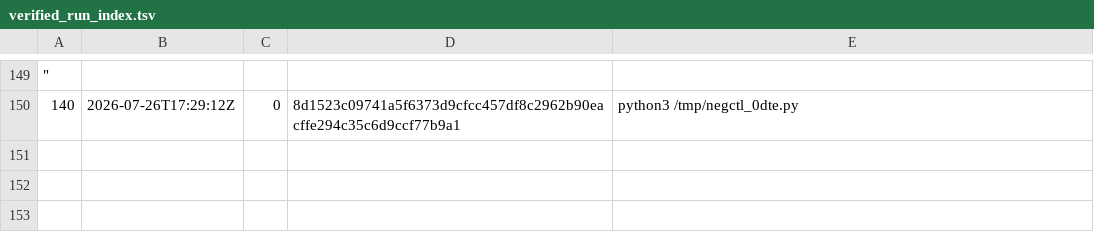
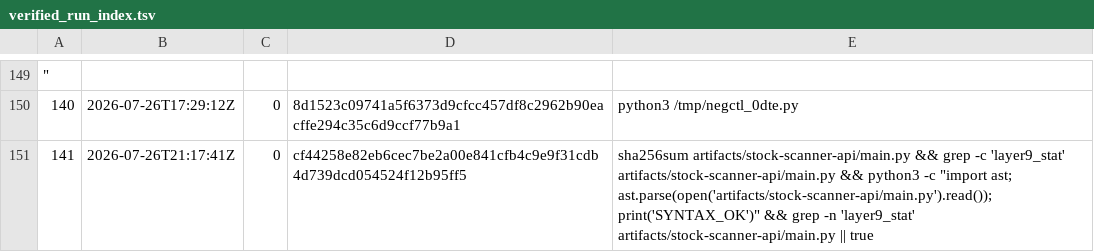
Before and after one commit to jdcarlo1/aiem-monorepo, a TSV file: artifacts/stock-scanner-api/tools/logs/verified_run_index.tsv, drawn as a sheet; only a part is shown, gaps mark what is left out; the diff names each change by its address in the sheet, - before the commit and + after, or states it on an @@ line.

```diff
--- a/artifacts/stock-scanner-api/tools/logs/verified_run_index.tsv
+++ b/artifacts/stock-scanner-api/tools/logs/verified_run_index.tsv
+row 151: 141 | 2026-07-26T21:17:41Z | 0 | cf44258e82eb6cec7be2a00e841cfb4c9e9f31cdb4d739dcd054524f12b95ff5 | sha256sum artifacts/stock-scanner-api/main.py && grep -c 'layer9_stat' artifacts/stock-scanner-api/main.py && python3 -c "import ast; ast.parse(open('artifacts/stock-scanner-api/main.py').read()); print('SYNTAX_OK')" && grep -n 'layer9_stat' artifacts/stock-scanner-api/main.py || true
```
Also changed, not shown: 5 other files.
